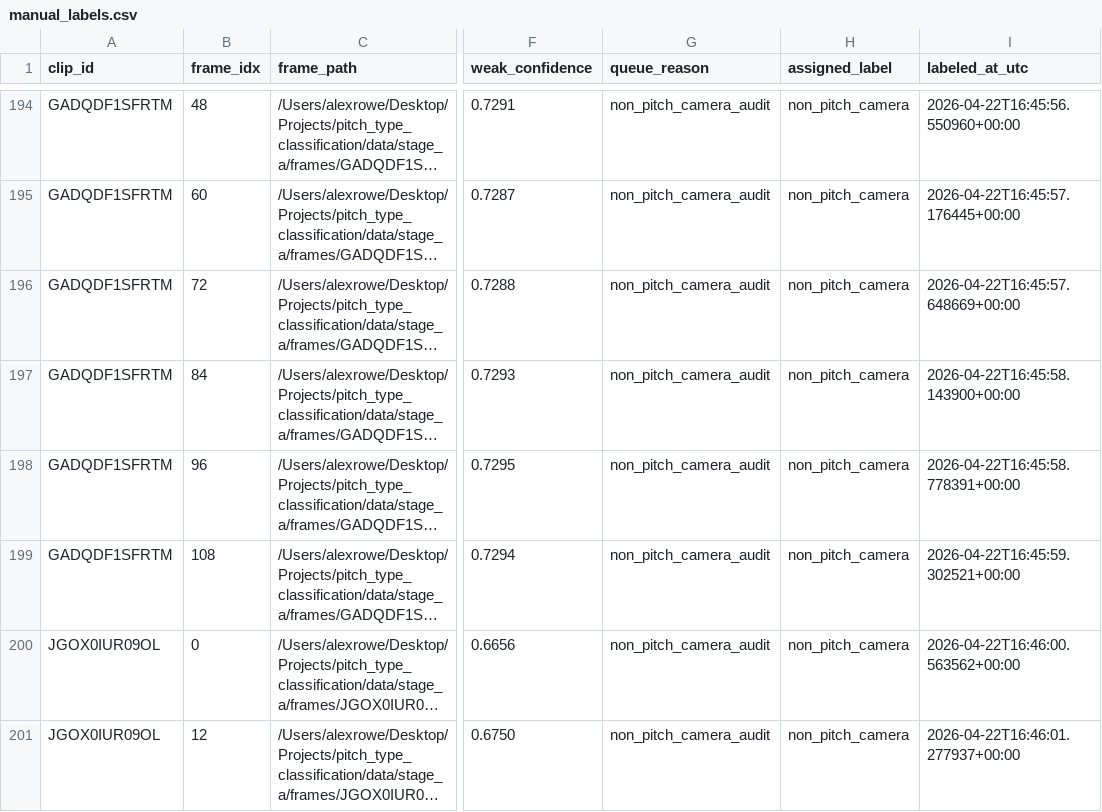
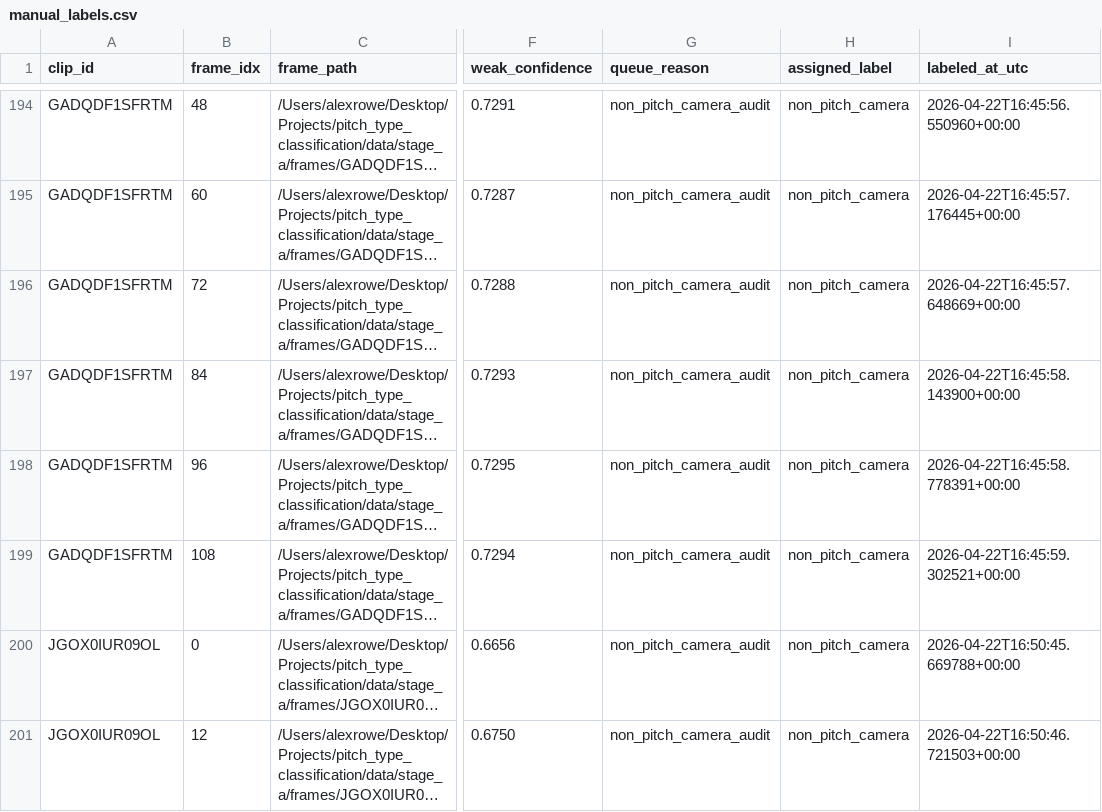
Before and after one commit to alexrowe12/pitch_type_classification, a CSV file: data/stage_a/labels/manual_labels.csv, drawn as a sheet; only a part is shown, gaps mark what is left out; long unchanged cells end in …; the diff names each change by its address in the sheet, - before the commit and + after, or states it on an @@ line.

```diff
--- a/data/stage_a/labels/manual_labels.csv
+++ b/data/stage_a/labels/manual_labels.csv
-I200 (labeled_at_utc): 2026-04-22T16:46:00.563562+00:00
+I200 (labeled_at_utc): 2026-04-22T16:50:45.669788+00:00
-I201 (labeled_at_utc): 2026-04-22T16:46:01.277937+00:00
+I201 (labeled_at_utc): 2026-04-22T16:50:46.721503+00:00
```
Also changed, not shown: 5 other files.
